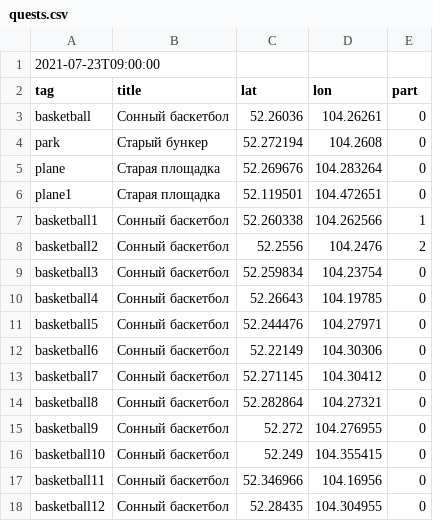
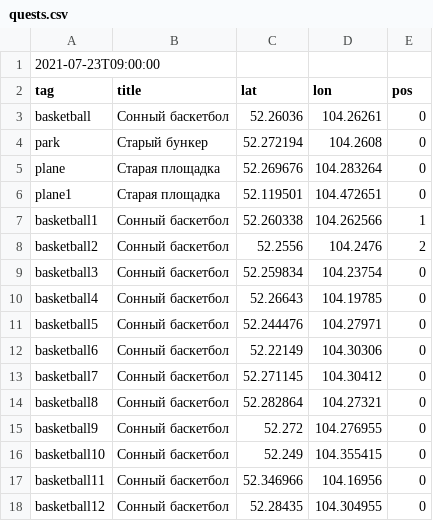
Before and after one commit to KonTiki22/all_tasks, a CSV file: files/quests.csv, drawn as a sheet.

Commit message:
Update quests.csv

```diff
--- a/files/quests.csv
+++ b/files/quests.csv
@@ -1,3 +1,3 @@
 2021-07-23T09:00:00
-tag,title,lat,lon,part
+tag,title,lat,lon,pos
 basketball,Сонный баскетбол,52.26036,104.26261,0
```
